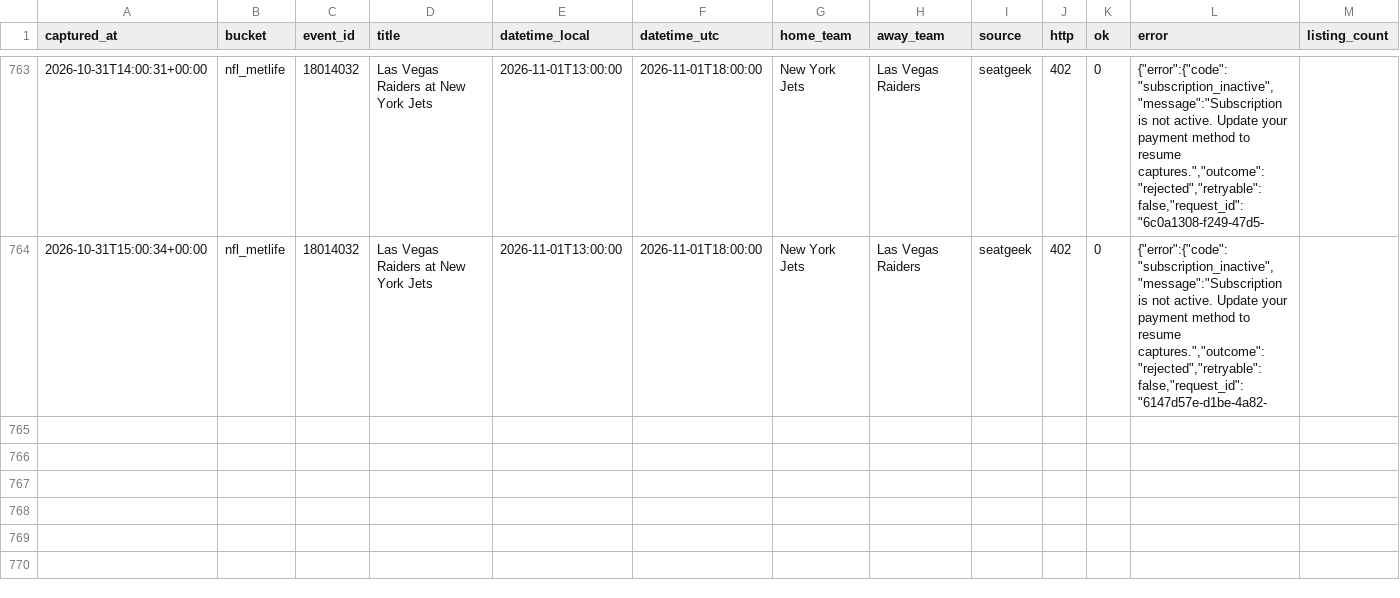
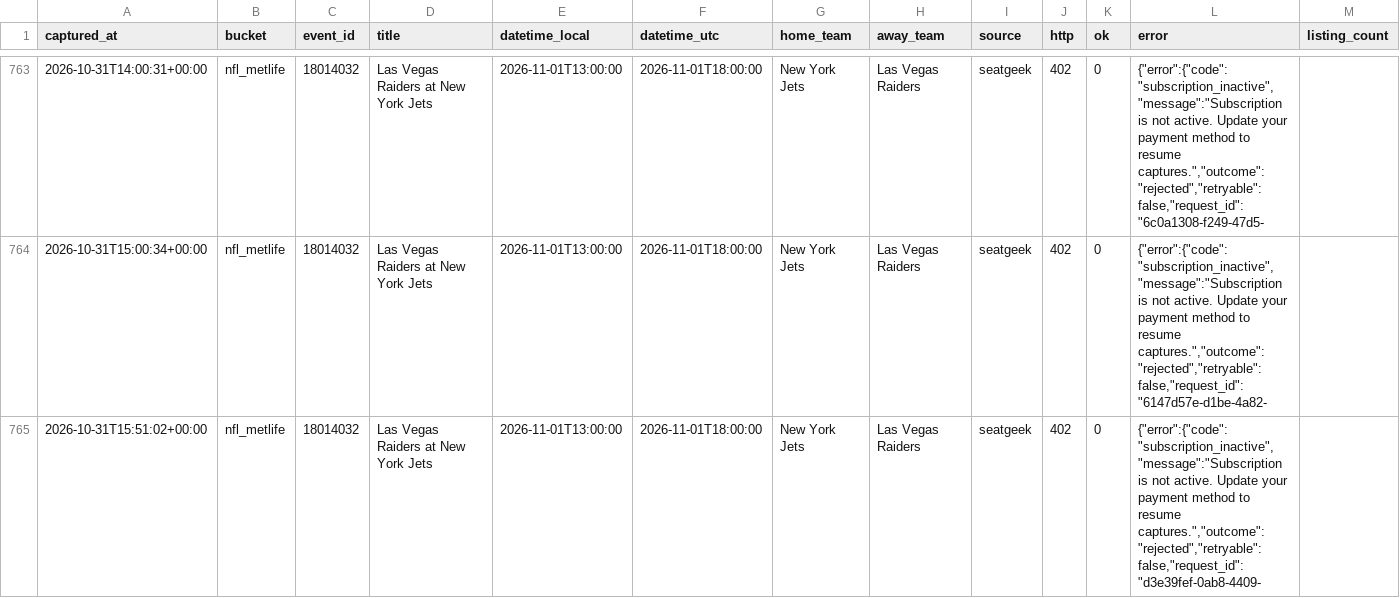
Before and after one commit to schwartzmichael36-create/pricing-october, a CSV file: data/captures.v2.csv, drawn as a sheet; only a part is shown, gaps mark what is left out; rows hold the shown columns only; the diff names each change by its address in the sheet, - before the commit and + after, or states it on an @@ line.

```diff
--- a/data/captures.v2.csv
+++ b/data/captures.v2.csv
+row 765: 2026-10-31T15:51:02+00:00 | nfl_metlife | 18014032 | Las Vegas Raiders at New York Jets | 2026-11-01T13:00:00 | 2026-11-01T18:00:00 | New York Jets | Las Vegas Raiders | seatgeek | 402 | 0 | {"error":{"code":"subscription_inactive","message":"Subscription is not active. Update your payment method to resume captures.","outcome":"rejected","retryable":false,"request_id":"d3e39fef-0ab8-4409-
```
Also changed, not shown: 2 other files.
